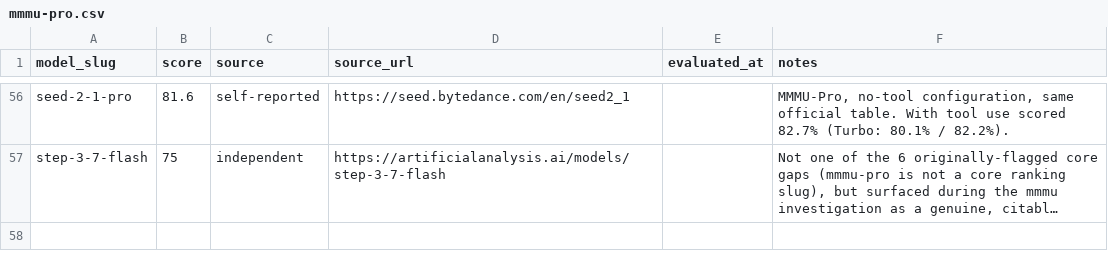
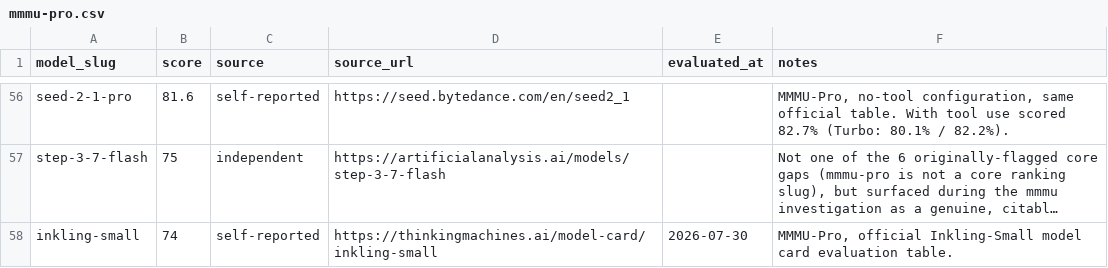
Before and after one commit to punitarani/modelbeats, a CSV file: data/results/mmmu-pro.csv, drawn as a sheet; only a part is shown, gaps mark what is left out; long unchanged cells end in …; the diff names each change by its address in the sheet, - before the commit and + after, or states it on an @@ line.

```diff
--- a/data/results/mmmu-pro.csv
+++ b/data/results/mmmu-pro.csv
+row 58: inkling-small | 74 | self-reported | https://thinkingmachines.ai/model-card/inkling-small | 2026-07-30 | MMMU-Pro, official Inkling-Small model card evaluation table.
```
Also changed, not shown: data/results/ifbench.csv, 35 other files.
